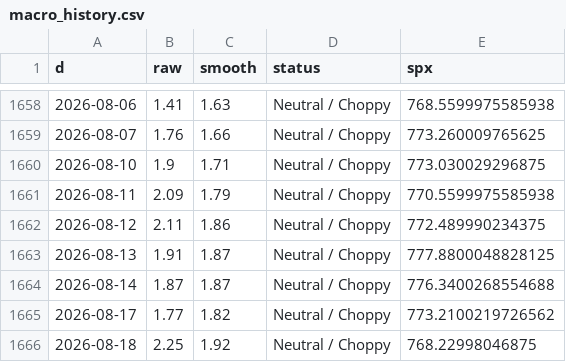
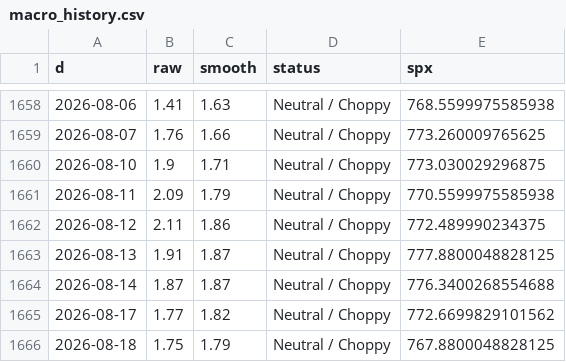
Before and after one commit to ds919/market-board, a CSV file: macro_history.csv, drawn as a sheet; only a part is shown, gaps mark what is left out.

```diff
--- a/macro_history.csv
+++ b/macro_history.csv
@@ -1664,3 +1664,3 @@ d,raw,smooth,status,spx
 2026-08-14,1.87,1.87,Neutral / Choppy,776.3400268554688
-2026-08-17,1.77,1.82,Neutral / Choppy,773.2100219726562
-2026-08-18,2.25,1.92,Neutral / Choppy,768.22998046875
+2026-08-17,1.77,1.82,Neutral / Choppy,772.6699829101562
+2026-08-18,1.75,1.79,Neutral / Choppy,767.8800048828125
```
Also changed, not shown: 1 other file.
